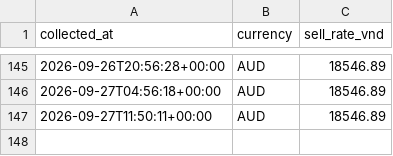
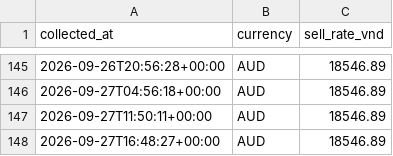
Before and after one commit to vukhanhlinhle2609/vnd-aud-transfer, a CSV file: data/vcb_aud_rates.csv, drawn as a sheet; only a part is shown, gaps mark what is left out.

```diff
--- a/data/vcb_aud_rates.csv
+++ b/data/vcb_aud_rates.csv
@@ -147 +147,2 @@ collected_at,currency,sell_rate_vnd
 2026-09-27T11:50:11+00:00,AUD,18546.89
+2026-09-27T16:48:27+00:00,AUD,18546.89
```
